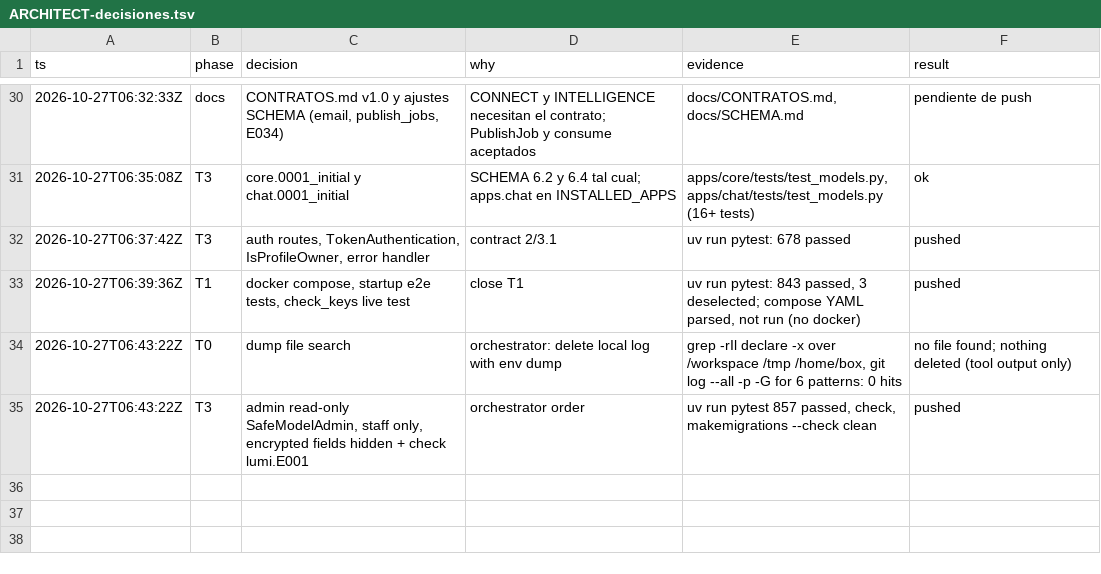
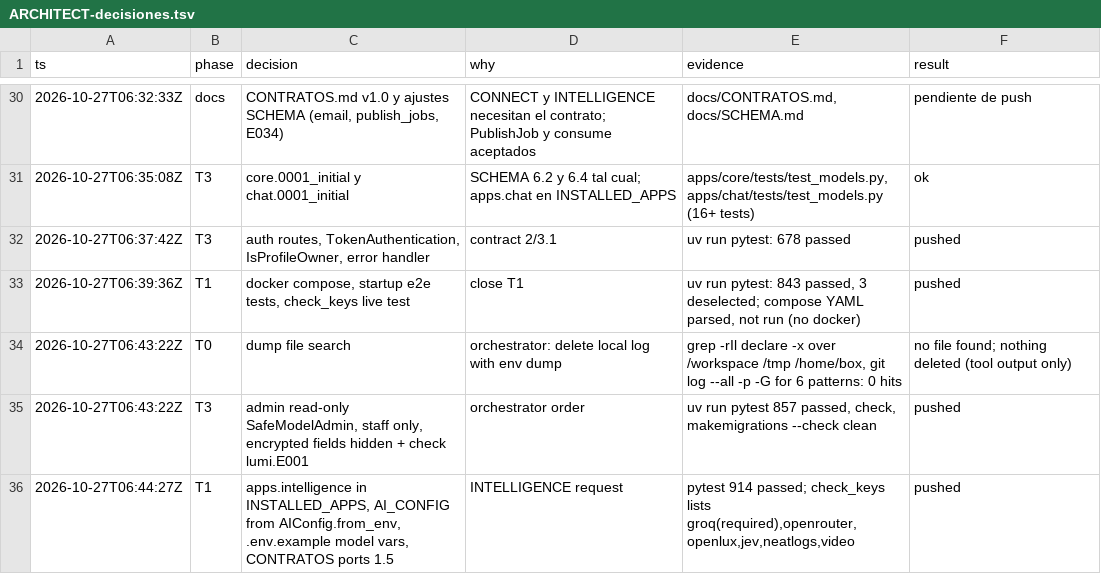
Before and after one commit to Ateh-Ugoji/Lumi-agent, a TSV file: lumi/plan/estado/ARCHITECT-decisiones.tsv, drawn as a sheet; only a part is shown, gaps mark what is left out.

Commit message:
[ARCHITECT] intelligence: app registrada, AI_CONFIG desde AIConfig.from_env, variables de modelos en .env.example, puertos 1.5 en CONTRATOS

```diff
--- a/lumi/plan/estado/ARCHITECT-decisiones.tsv
+++ b/lumi/plan/estado/ARCHITECT-decisiones.tsv
@@ -35 +35,2 @@ ts	phase	decision	why	evidence	result
 2026-10-27T06:43:22Z	T3	admin read-only SafeModelAdmin, staff only, encrypted fields hidden + check lumi.E001	orchestrator order	uv run pytest 857 passed, check, makemigrations --check clean	pushed
+2026-10-27T06:44:27Z	T1	apps.intelligence in INSTALLED_APPS, AI_CONFIG from AIConfig.from_env, .env.example model vars, CONTRATOS ports 1.5	INTELLIGENCE request	pytest 914 passed; check_keys lists groq(required),openrouter,openlux,jev,neatlogs,video	pushed
```
Also changed, not shown: 4 other files.
